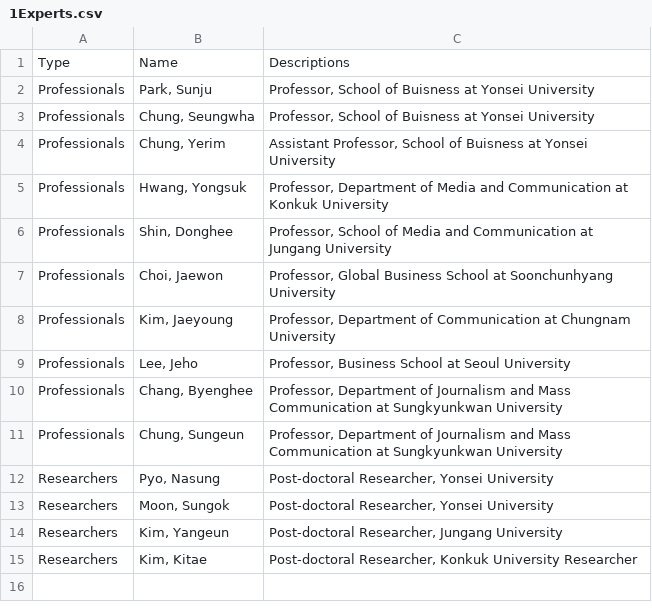
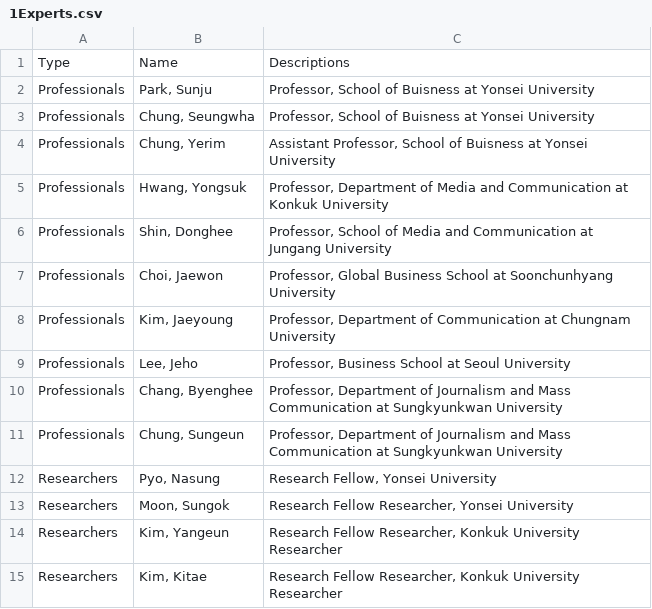
Before and after one commit to geonsik-yu/geonsik.yu.github.io, a CSV file: YonseiCDS/1Experts.csv, drawn as a sheet.

```diff
--- a/YonseiCDS/1Experts.csv
+++ b/YonseiCDS/1Experts.csv
@@ -11,5 +11,5 @@ Professionals,"Chang, Byenghee","Professor, Department of Journalism and Mass Co
 Professionals,"Chung, Sungeun","Professor, Department of Journalism and Mass Communication at Sungkyunkwan University"
-Researchers,"Pyo, Nasung","Post-doctoral Researcher, Yonsei University"
-Researchers,"Moon, Sungok","Post-doctoral Researcher, Yonsei University"
-Researchers,"Kim, Yangeun","Post-doctoral Researcher, Jungang University"
-Researchers,"Kim, Kitae","Post-doctoral Researcher, Konkuk University Researcher"
+Researchers,"Pyo, Nasung","Research Fellow, Yonsei University"
+Researchers,"Moon, Sungok","Research Fellow Researcher, Yonsei University"
+Researchers,"Kim, Yangeun","Research Fellow Researcher, Konkuk University Researcher"
+Researchers,"Kim, Kitae","Research Fellow Researcher, Konkuk University Researcher"
```
Also changed, not shown: 1 other file.
